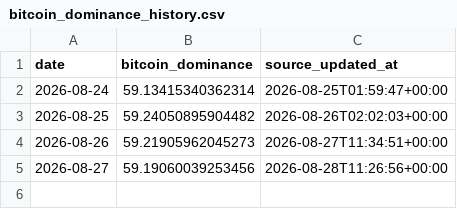
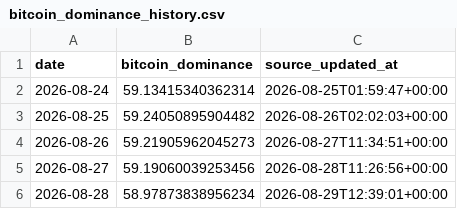
Before and after one commit to SecretSatoshis/Bitcoin-Report-Library, a CSV file: csv/bitcoin_dominance_history.csv, drawn as a sheet.

```diff
--- a/csv/bitcoin_dominance_history.csv
+++ b/csv/bitcoin_dominance_history.csv
@@ -5 +5,2 @@ date,bitcoin_dominance,source_updated_at
 2026-08-27,59.19060039253456,2026-08-28T11:26:56+00:00
+2026-08-28,58.97873838956234,2026-08-29T12:39:01+00:00
```
Also changed, not shown: csv/fundamentals_table.csv, csv/mtd_returns_history.csv, 44 other files.
